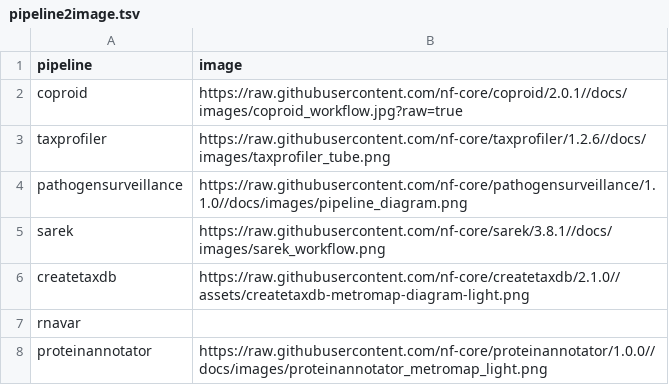
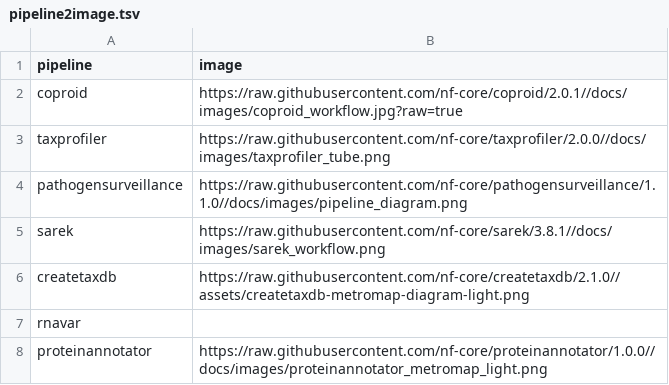
Before and after one commit to TuftsRT/nf-core_open-ondemand, a TSV file: pipeline2image.tsv, drawn as a sheet; only a part is shown.

Commit message:
update image for taxprofiler v2

```diff
--- a/pipeline2image.tsv
+++ b/pipeline2image.tsv
@@ -2,3 +2,3 @@ pipeline	image
 coproid	https://raw.githubusercontent.com/nf-core/coproid/2.0.1//docs/images/coproid_workflow.jpg?raw=true
-taxprofiler	https://raw.githubusercontent.com/nf-core/taxprofiler/1.2.6//docs/images/taxprofiler_tube.png
+taxprofiler	https://raw.githubusercontent.com/nf-core/taxprofiler/2.0.0//docs/images/taxprofiler_tube.png
 pathogensurveillance	https://raw.githubusercontent.com/nf-core/pathogensurveillance/1.1.0//docs/images/pipeline_diagram.png
```
